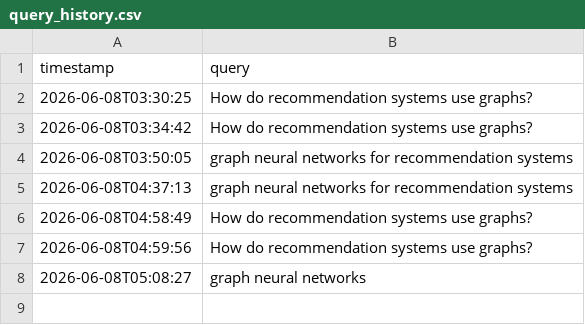
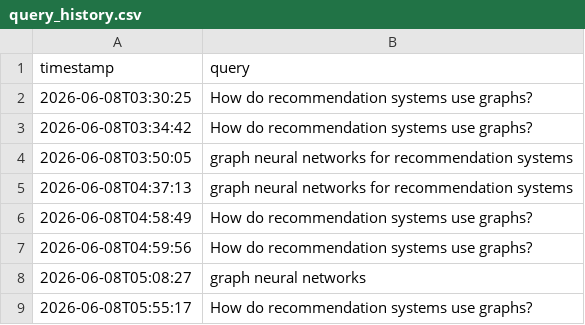
Before and after one commit to omkarhundekari/semantic-recommendation-system, a CSV file: logs/query_history.csv, drawn as a sheet.

```diff
--- a/logs/query_history.csv
+++ b/logs/query_history.csv
@@ -8 +8,2 @@ timestamp,query
 2026-06-08T05:08:27,graph neural networks
+2026-06-08T05:55:17,How do recommendation systems use graphs?
```
Also changed, not shown: 3 other files.
